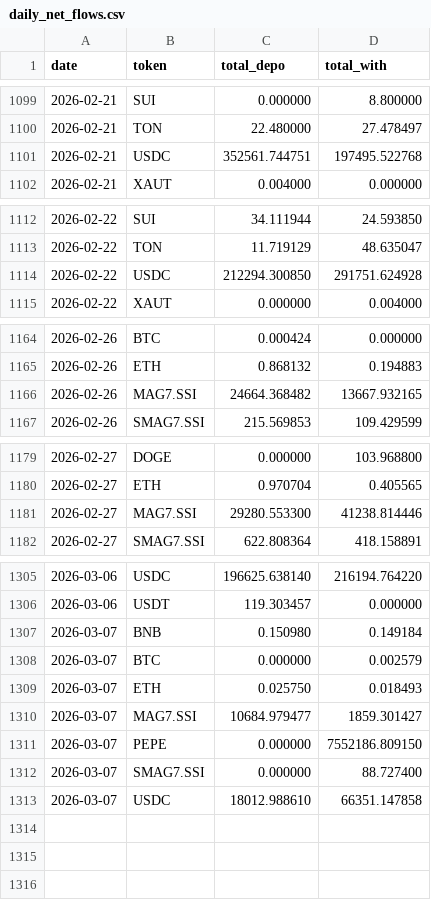
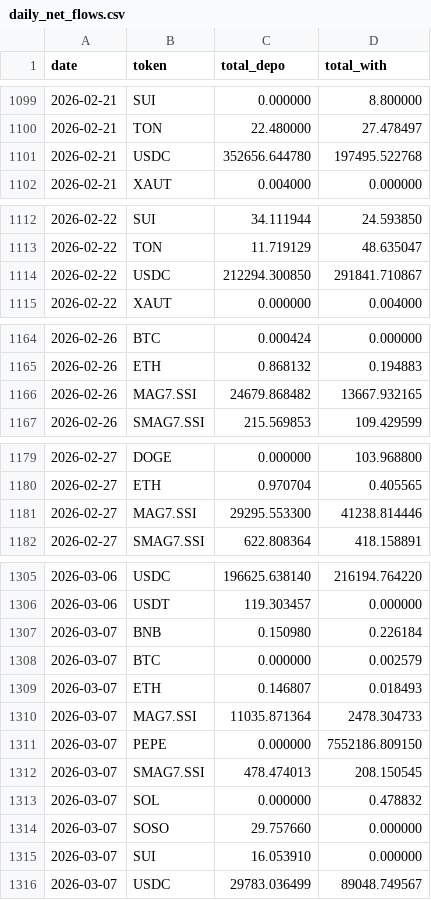
Before and after one commit to Eliasdegemu61/Fund-flow-sodex, a CSV file: daily_net_flows.csv, drawn as a sheet; only a part is shown, gaps mark what is left out; the diff covers the shown part only.

Commit message:
Update Sodex data: Sat Mar  7 07:14:55 UTC 2026

```diff
--- a/daily_net_flows.csv
+++ b/daily_net_flows.csv
@@ -1100,3 +1100,3 @@ date,token,total_depo,total_with
 2026-02-21,TON,22.480000,27.478497
-2026-02-21,USDC,352561.744751,197495.522768
+2026-02-21,USDC,352656.644780,197495.522768
 2026-02-21,XAUT,0.004000,0.000000
@@ -1113,3 +1113,3 @@ date,token,total_depo,total_with
 2026-02-22,TON,11.719129,48.635047
-2026-02-22,USDC,212294.300850,291751.624928
+2026-02-22,USDC,212294.300850,291841.710867
 2026-02-22,XAUT,0.000000,0.004000
@@ -1165,3 +1165,3 @@ date,token,total_depo,total_with
 2026-02-26,ETH,0.868132,0.194883
-2026-02-26,MAG7.SSI,24664.368482,13667.932165
+2026-02-26,MAG7.SSI,24679.868482,13667.932165
 2026-02-26,SMAG7.SSI,215.569853,109.429599
@@ -1180,3 +1180,3 @@ date,token,total_depo,total_with
 2026-02-27,ETH,0.970704,0.405565
-2026-02-27,MAG7.SSI,29280.553300,41238.814446
+2026-02-27,MAG7.SSI,29295.553300,41238.814446
 2026-02-27,SMAG7.SSI,622.808364,418.158891
@@ -1306,8 +1306,11 @@ date,token,total_depo,total_with
 2026-03-06,USDT,119.303457,0.000000
-2026-03-07,BNB,0.150980,0.149184
+2026-03-07,BNB,0.150980,0.226184
 2026-03-07,BTC,0.000000,0.002579
-2026-03-07,ETH,0.025750,0.018493
-2026-03-07,MAG7.SSI,10684.979477,1859.301427
+2026-03-07,ETH,0.146807,0.018493
+2026-03-07,MAG7.SSI,11035.871364,2478.304733
 2026-03-07,PEPE,0.000000,7552186.809150
-2026-03-07,SMAG7.SSI,0.000000,88.727400
-2026-03-07,USDC,18012.988610,66351.147858
+2026-03-07,SMAG7.SSI,478.474013,208.150545
+2026-03-07,SOL,0.000000,0.478832
+2026-03-07,SOSO,29.757660,0.000000
+2026-03-07,SUI,16.053910,0.000000
+2026-03-07,USDC,29783.036499,89048.749567
```
Also changed, not shown: 1 edited cell elsewhere in this file, overall_sodex_totals.csv.
